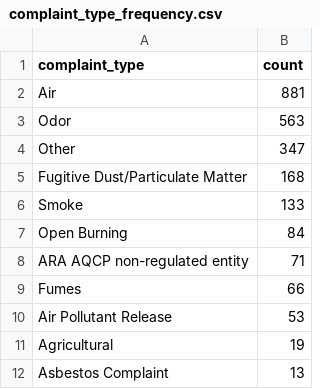
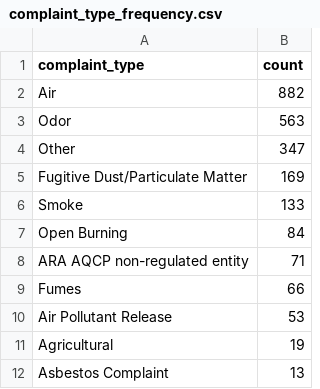
Before and after one commit to ktanner23/live-nicar-pipeline, a CSV file: exported_data/complaint_type_frequency.csv, drawn as a sheet; only a part is shown.

```diff
--- a/exported_data/complaint_type_frequency.csv
+++ b/exported_data/complaint_type_frequency.csv
@@ -1,6 +1,6 @@
 complaint_type,count
-Air,881
+Air,882
 Odor,563
 Other,347
-Fugitive Dust/Particulate Matter,168
+Fugitive Dust/Particulate Matter,169
 Smoke,133
```
Also changed, not shown: exported_data/all_complaints.csv, exported_data/county_frequency.csv, 1 other file.
